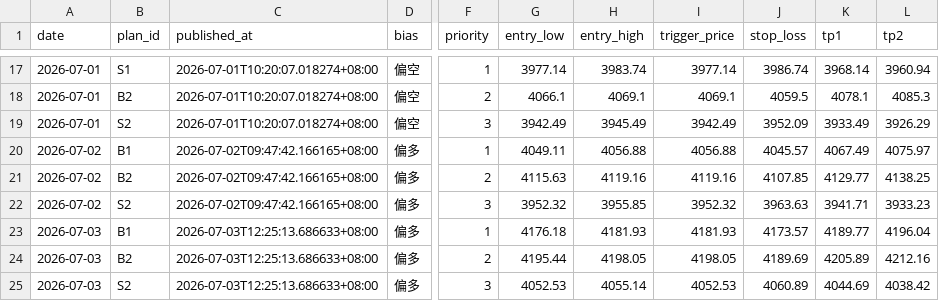
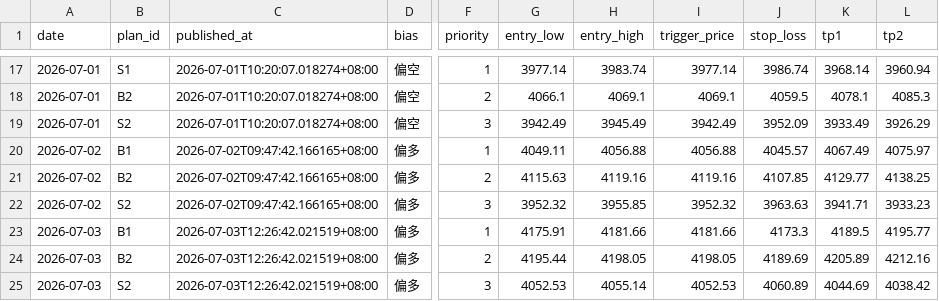
Before and after one commit to MatrixChoi/gold-advisor-dashboard, a CSV file: data/trades.csv, drawn as a sheet; only a part is shown, gaps mark what is left out; the diff names each change by its address in the sheet, - before the commit and + after, or states it on an @@ line.

```diff
--- a/data/trades.csv
+++ b/data/trades.csv
-C23:C25 (published_at): 2026-07-03T12:25:13.686633+08:00
+C23:C25 (published_at): 2026-07-03T12:26:42.021519+08:00
-G23 (entry_low): 4176.18
+G23 (entry_low): 4175.91
-H23 (entry_high): 4181.93
+H23 (entry_high): 4181.66
-I23 (trigger_price): 4181.93
+I23 (trigger_price): 4181.66
-J23 (stop_loss): 4173.57
+J23 (stop_loss): 4173.3
-K23 (tp1): 4189.77
+K23 (tp1): 4189.5
-L23 (tp2): 4196.04
+L23 (tp2): 4195.77
```
Also changed, not shown: 3 other files.
